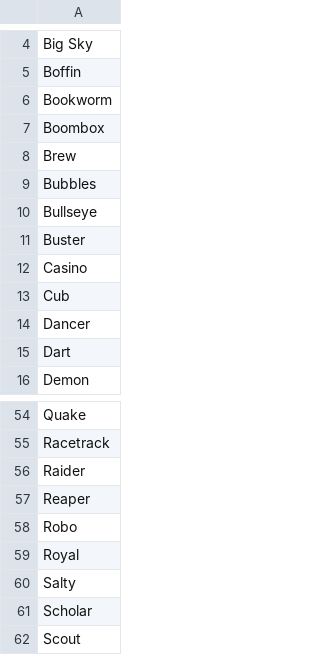
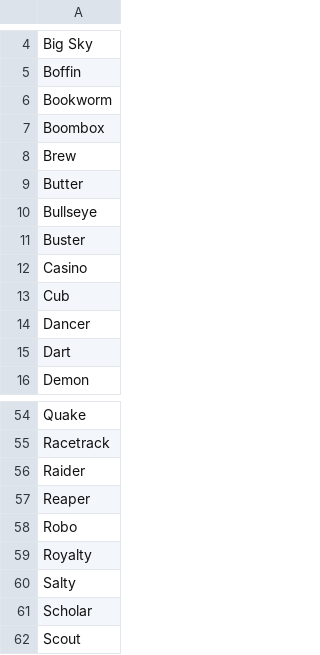
Before and after one commit to JtheSpaceC/SOS, a CSV file: Assets/Resources/Callsigns.csv, drawn as a sheet; only a part is shown, gaps mark what is left out.

```diff
--- a/Assets/Resources/Callsigns.csv
+++ b/Assets/Resources/Callsigns.csv
@@ -8,3 +8,3 @@ Boombox
 Brew
-Bubbles
+Butter
 Bullseye
@@ -58,3 +58,3 @@ Reaper
 Robo
-Royal
+Royalty
 Salty
```
Also changed, not shown: 8 other files.
